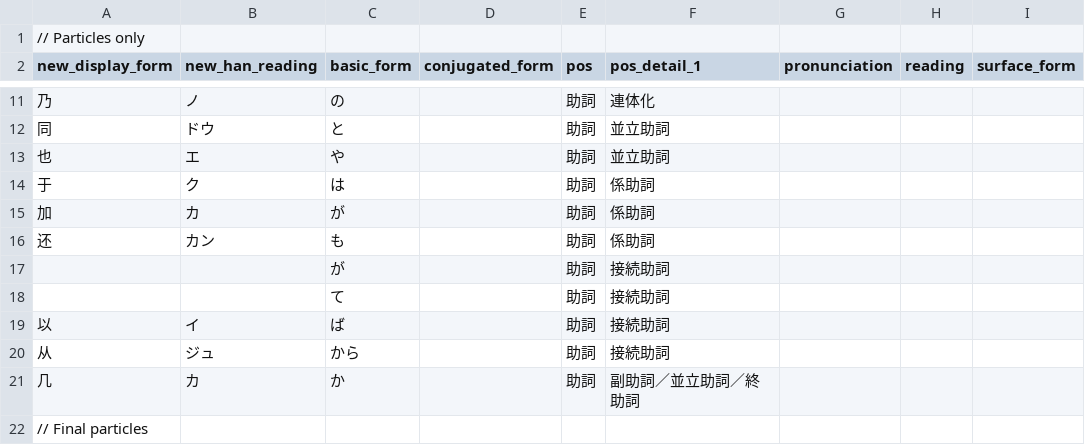
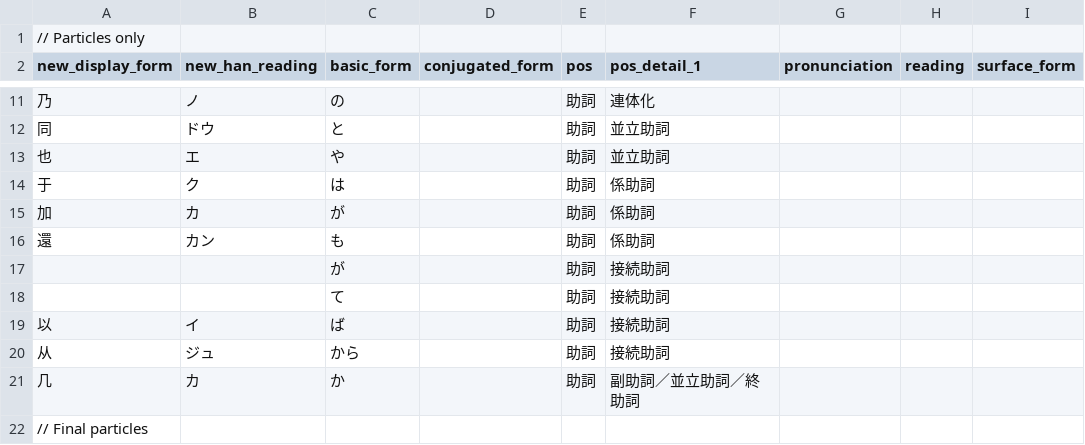
Before and after one commit to Kavaeric/LightEraHan, a CSV file: public/contables/particles.csv, drawn as a sheet; only a part is shown, gaps mark what is left out; the diff names each change by its address in the sheet, - before the commit and + after, or states it on an @@ line.

```diff
--- a/public/contables/particles.csv
+++ b/public/contables/particles.csv
-A16 (new_display_form): 还
+A16 (new_display_form): 還
```
Also changed, not shown: public/contables/auxVerbs.csv, public/contables/custom.csv, 27 other files.
